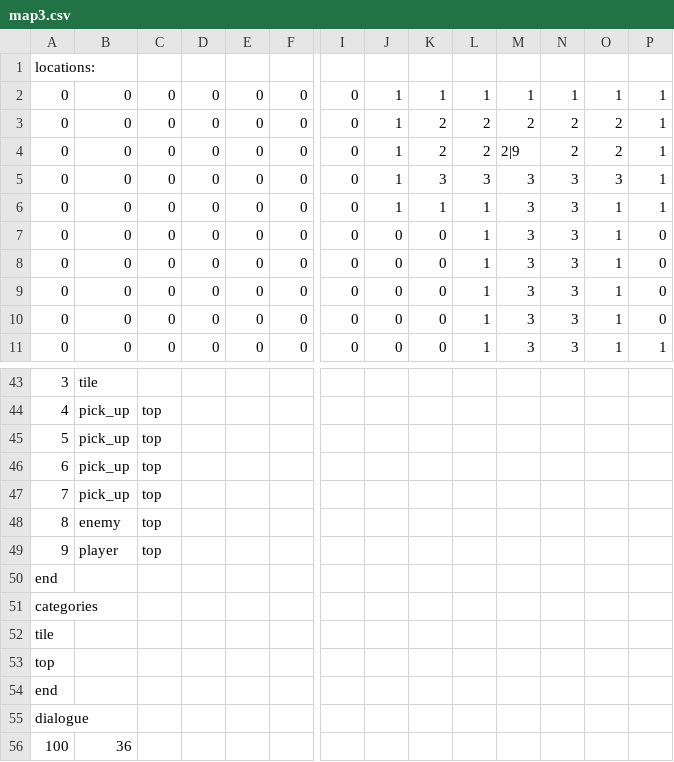
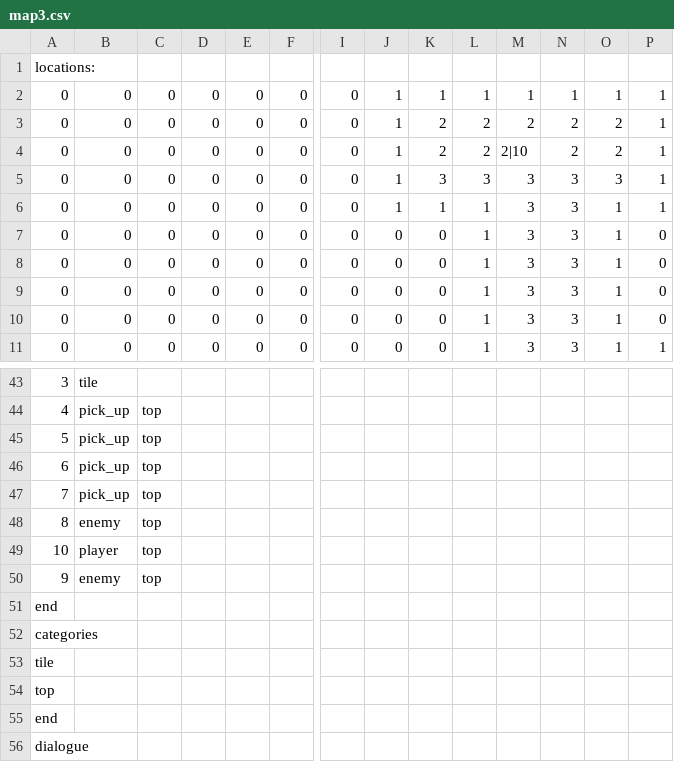
Before and after one commit to AdmiralSbs/GameProject, a CSV file: maps/map3.csv, drawn as a sheet; only a part is shown, gaps mark what is left out; the shorter side is filled out with more unchanged rows; addresses are those after the commit; rows hold the shown columns only; the diff names each change by its address in the sheet, - before the commit and + after, or states it on an @@ line.

```diff
--- a/maps/map3.csv
+++ b/maps/map3.csv
-M4: 2|9
+M4: 2|10
+row 49: 10 | player | top
-B50: player
+B50: enemy
```
Also changed, not shown: 2 other files.
